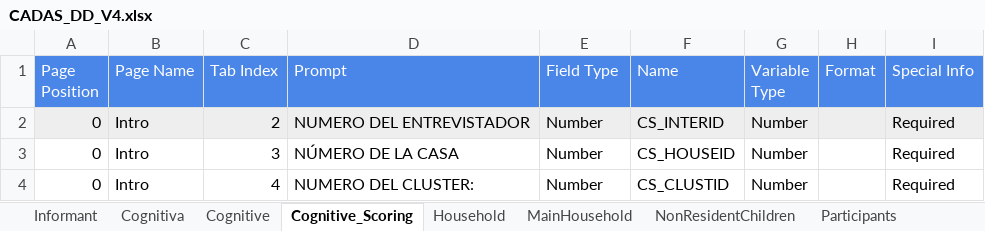
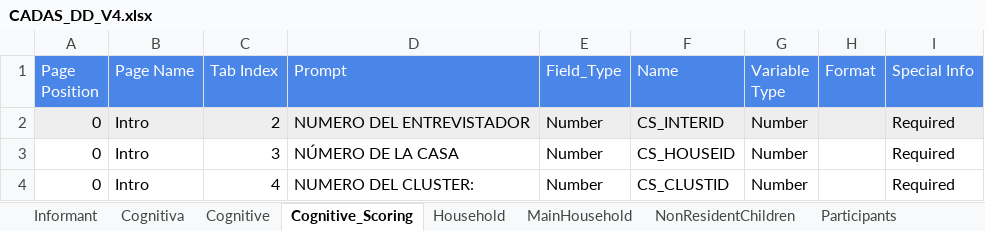
Before and after one commit to chrissoria/CADAS, an Excel workbook: CADAS_DD_V4.xlsx, sheet Cognitive_Scoring, drawn as a sheet; only a part is shown; values as stored, in another font and other column widths than the file's, no borders; table styles not drawn; the diff names each change by its address in the sheet, - before the commit and + after, or states it on an @@ line.

Commit message:
added lines of code to add variable names and reorder the cognitive scoring output

```diff
--- a/CADAS_DD_V4.xlsx (sheet Cognitive_Scoring)
+++ b/CADAS_DD_V4.xlsx (sheet Cognitive_Scoring)
-E1: Field Type
+E1: Field_Type
```
Also changed, not shown: 6 other files.
